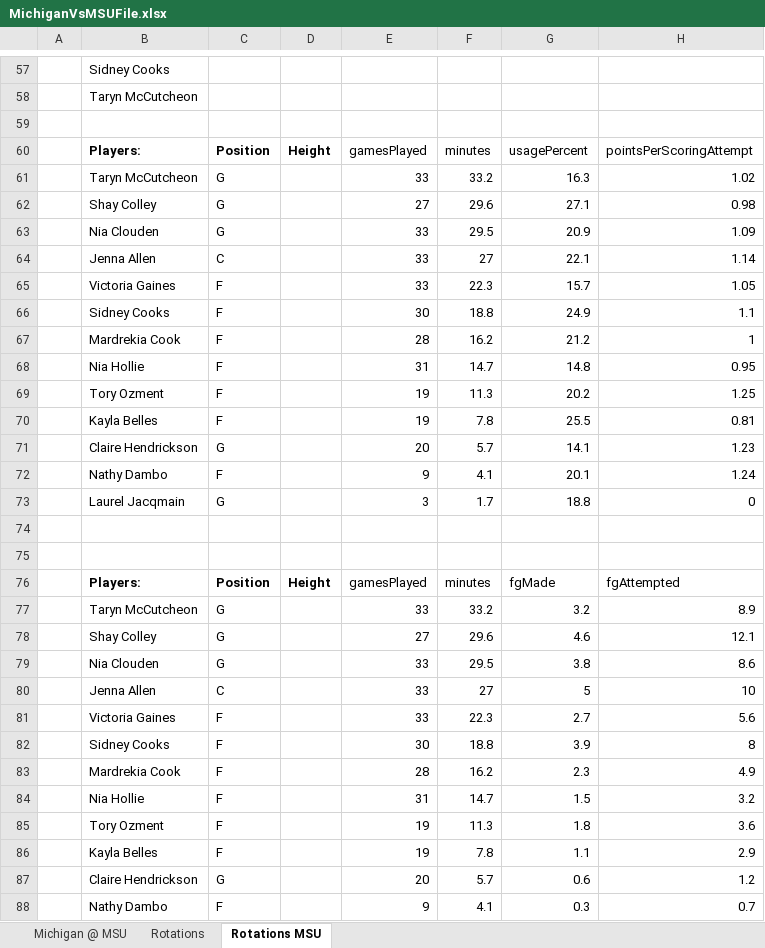
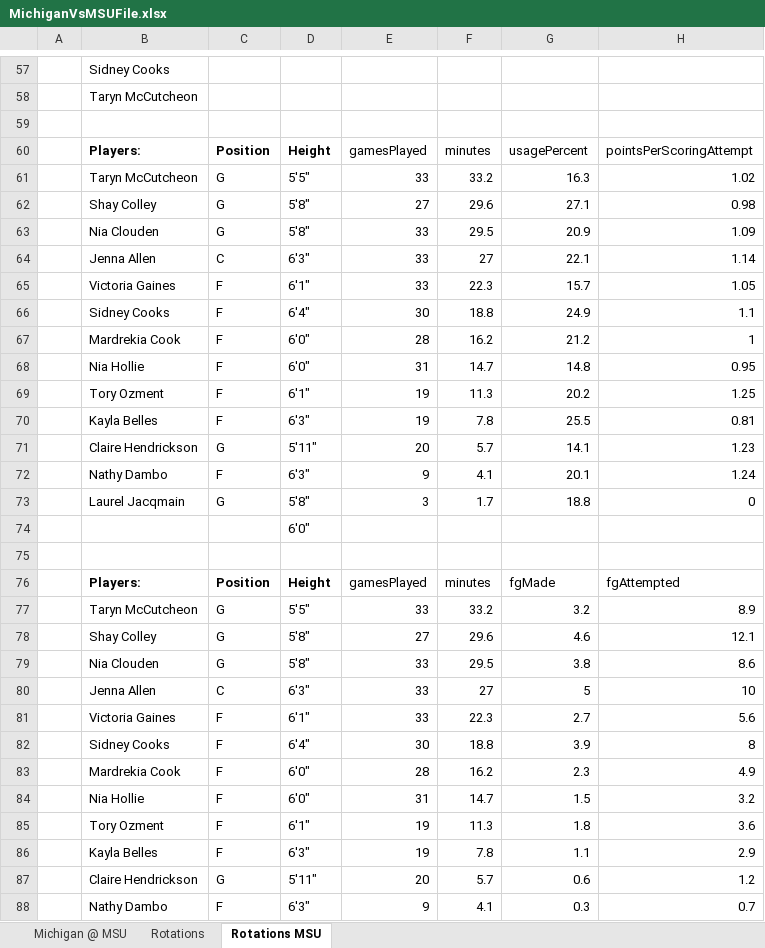
Before and after one commit to WolverineSportsAnalytics/NCAAWomens, an Excel workbook: MichiganVsMSUFile.xlsx, sheet Rotations MSU, drawn as a sheet; only a part is shown, gaps mark what is left out; values as stored, in another font and other column widths than the file's, no borders; charts and pictures and conditional formats not drawn; the diff covers the shown part only; the diff names each change by its address in the sheet, - before the commit and + after, or states it on an @@ line.

Commit message:
the MSU side shows all the revealed tabs so you can see how it works

```diff
--- a/MichiganVsMSUFile.xlsx (sheet Rotations MSU)
+++ b/MichiganVsMSUFile.xlsx (sheet Rotations MSU)
-D61: (empty)
+D61: 5'5"
-D62:D63: (empty)
+D62:D63: 5'8"
-D64: (empty)
+D64: 6'3"
-D65: (empty)
+D65: 6'1"
-D66: (empty)
+D66: 6'4"
-D67:D68: (empty)
+D67:D68: 6'0"
-D69: (empty)
+D69: 6'1"
-D70: (empty)
+D70: 6'3"
-D71: (empty)
+D71: 5'11"
-D72: (empty)
+D72: 6'3"
-D73: (empty)
+D73: 5'8"
-D74: (empty)
+D74: 6'0"
-D77: (empty)
+D77: 5'5"
-D78:D79: (empty)
+D78:D79: 5'8"
-D80: (empty)
+D80: 6'3"
-D81: (empty)
+D81: 6'1"
-D82: (empty)
+D82: 6'4"
-D83:D84: (empty)
+D83:D84: 6'0"
-D85: (empty)
+D85: 6'1"
-D86: (empty)
+D86: 6'3"
-D87: (empty)
+D87: 5'11"
-D88: (empty)
+D88: 6'3"
```
Also changed, not shown: 2 added rows, 1 removed row and 70 edited cells elsewhere in this sheet, sheet Rotations, charts or pictures.
